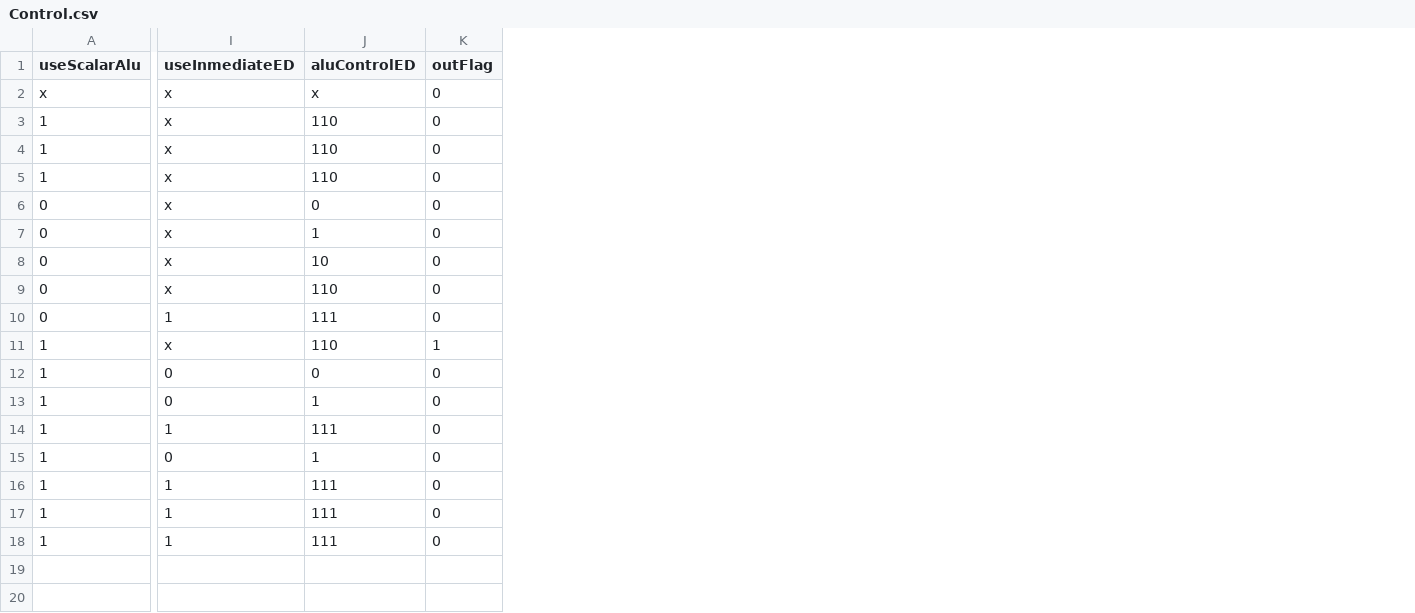
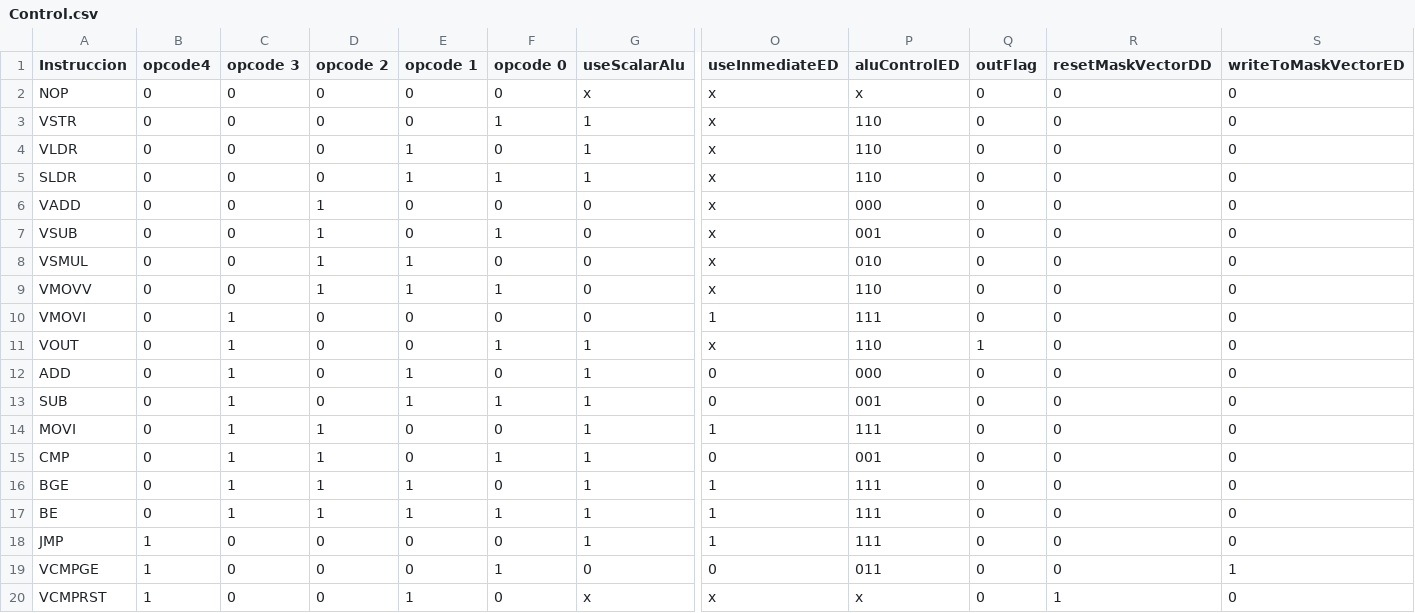
Before and after one commit to Braalfa/VectorizedCPU, a CSV file: python/aux_scripts/Control.csv, drawn as a sheet; only a part is shown, gaps mark what is left out; addresses are those after the commit; rows hold the shown columns only; the diff names each change by its address in the sheet, - before the commit and + after, or states it on an @@ line.

Commit message:
Add mask vector

```diff
--- a/python/aux_scripts/Control.csv
+++ b/python/aux_scripts/Control.csv
+column A (Instruccion), rows 2-18: NOP | VSTR | VLDR | SLDR | VADD | VSUB | VSMUL | VMOVV | VMOVI | VOUT | ADD | SUB | MOVI | CMP | BGE | BE | JMP
+column B (opcode4), rows 2-18: 0 | 0 | 0 | 0 | 0 | 0 | 0 | 0 | 0 | 0 | 0 | 0 | 0 | 0 | 0 | 0 | 1
+column C (opcode 3), rows 2-18: 0 | 0 | 0 | 0 | 0 | 0 | 0 | 0 | 1 | 1 | 1 | 1 | 1 | 1 | 1 | 1 | 0
+column D (opcode 2), rows 2-18: 0 | 0 | 0 | 0 | 1 | 1 | 1 | 1 | 0 | 0 | 0 | 0 | 1 | 1 | 1 | 1 | 0
+column E (opcode 1), rows 2-18: 0 | 0 | 1 | 1 | 0 | 0 | 1 | 1 | 0 | 0 | 1 | 1 | 0 | 0 | 1 | 1 | 0
+column F (opcode 0), rows 2-18: 0 | 1 | 0 | 1 | 0 | 1 | 0 | 1 | 0 | 1 | 0 | 1 | 0 | 1 | 0 | 1 | 0
+column R (resetMaskVectorDD), rows 2-18: all 0
+column S (writeToMaskVectorED), rows 2-18: all 0
-P6 (aluControlED): 0
+P6 (aluControlED): 000
-P7 (aluControlED): 1
+P7 (aluControlED): 001
-P8 (aluControlED): 10
+P8 (aluControlED): 010
-P12 (aluControlED): 0
+P12 (aluControlED): 000
-P13 (aluControlED): 1
+P13 (aluControlED): 001
-P15 (aluControlED): 1
+P15 (aluControlED): 001
+row 19: VCMPGE | 1 | 0 | 0 | 0 | 1 | 0 | 0 | 011 | 0 | 0 | 1
+row 20: VCMPRST | 1 | 0 | 0 | 1 | 0 | x | x | x | 0 | 1 | 0
```
Also changed, not shown: 17 other files.
